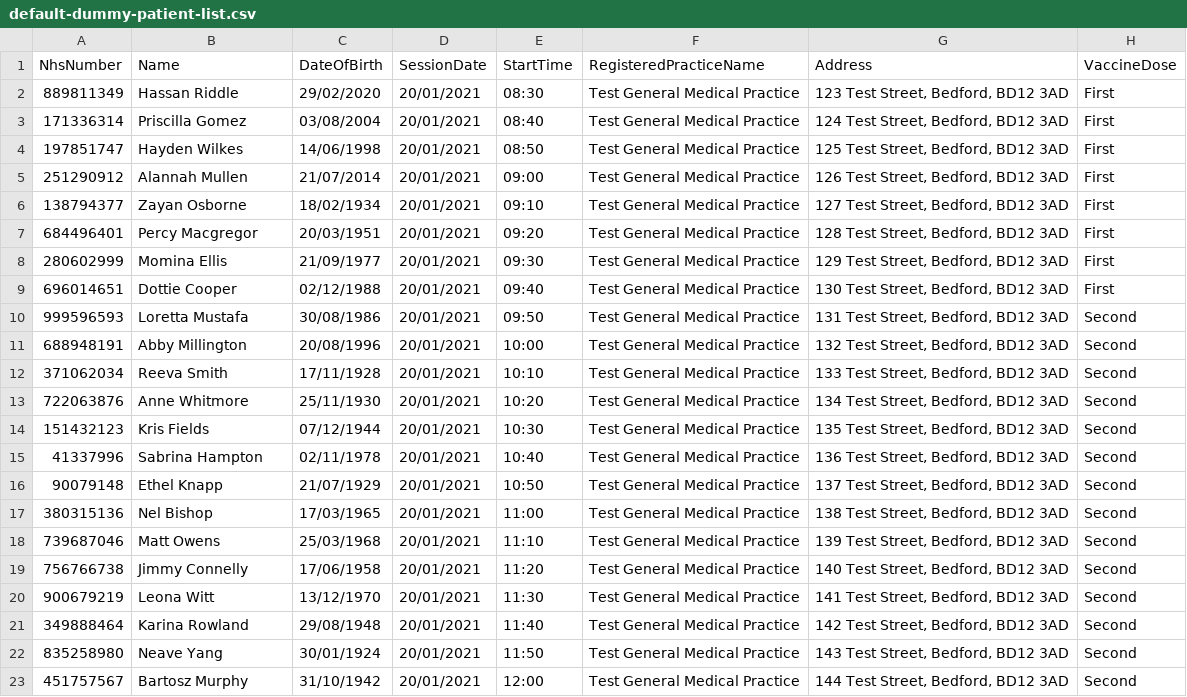
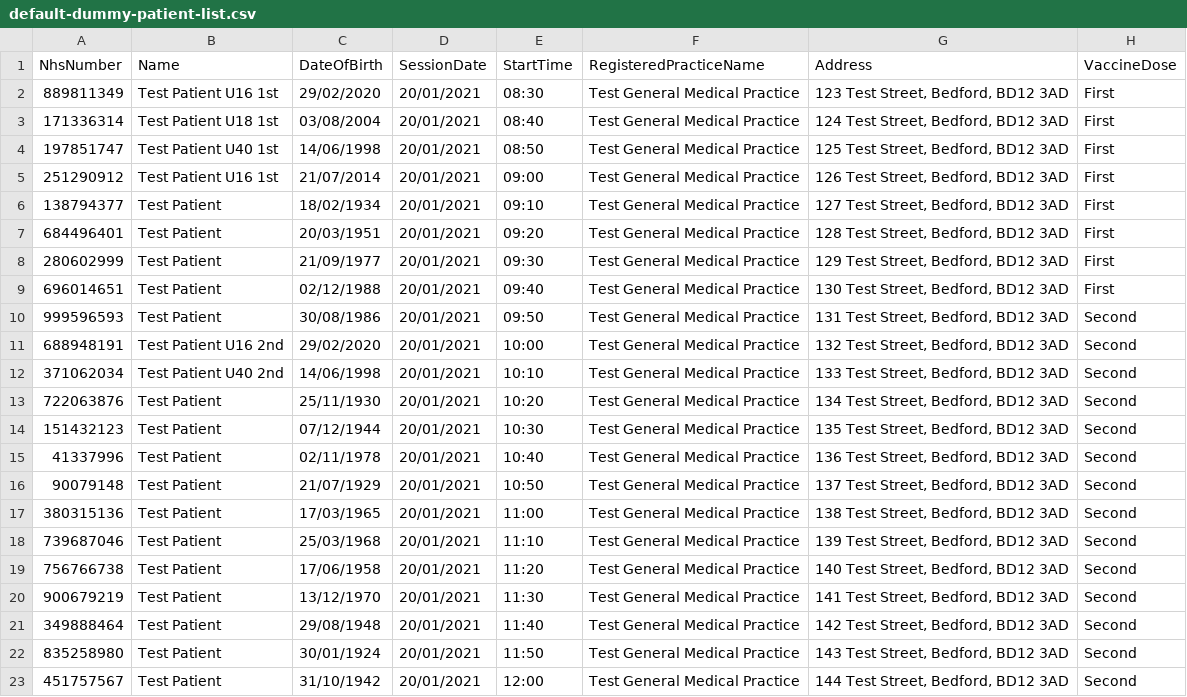
Before and after one commit to DrMikeyS/COVIDVaccinePatientSlips, a CSV file: default-dummy-patient-list.csv, drawn as a sheet.

Commit message:
Updated dummy files

```diff
--- a/default-dummy-patient-list.csv
+++ b/default-dummy-patient-list.csv
@@ -1,23 +1,23 @@
 NhsNumber,Name,DateOfBirth,SessionDate,StartTime,RegisteredPracticeName,Address,VaccineDose
-889811349,Hassan Riddle,29/02/2020,20/01/2021,08:30,Test General Medical Practice,"123 Test Street, Bedford, BD12 3AD",First
-171336314,Priscilla Gomez,03/08/2004,20/01/2021,08:40,Test General Medical Practice,"124 Test Street, Bedford, BD12 3AD",First
-197851747,Hayden Wilkes,14/06/1998,20/01/2021,08:50,Test General Medical Practice,"125 Test Street, Bedford, BD12 3AD",First
-251290912,Alannah Mullen,21/07/2014,20/01/2021,09:00,Test General Medical Practice,"126 Test Street, Bedford, BD12 3AD",First
-138794377,Zayan Osborne,18/02/1934,20/01/2021,09:10,Test General Medical Practice,"127 Test Street, Bedford, BD12 3AD",First
-684496401,Percy Macgregor,20/03/1951,20/01/2021,09:20,Test General Medical Practice,"128 Test Street, Bedford, BD12 3AD",First
-280602999,Momina Ellis,21/09/1977,20/01/2021,09:30,Test General Medical Practice,"129 Test Street, Bedford, BD12 3AD",First
-696014651,Dottie Cooper,02/12/1988,20/01/2021,09:40,Test General Medical Practice,"130 Test Street, Bedford, BD12 3AD",First
-999596593,Loretta Mustafa,30/08/1986,20/01/2021,09:50,Test General Medical Practice,"131 Test Street, Bedford, BD12 3AD",Second
-688948191,Abby Millington,20/08/1996,20/01/2021,10:00,Test General Medical Practice,"132 Test Street, Bedford, BD12 3AD",Second
-371062034,Reeva Smith,17/11/1928,20/01/2021,10:10,Test General Medical Practice,"133 Test Street, Bedford, BD12 3AD",Second
-722063876,Anne Whitmore,25/11/1930,20/01/2021,10:20,Test General Medical Practice,"134 Test Street, Bedford, BD12 3AD",Second
-151432123,Kris Fields,07/12/1944,20/01/2021,10:30,Test General Medical Practice,"135 Test Street, Bedford, BD12 3AD",Second
-41337996,Sabrina Hampton,02/11/1978,20/01/2021,10:40,Test General Medical Practice,"136 Test Street, Bedford, BD12 3AD",Second
-90079148,Ethel Knapp,21/07/1929,20/01/2021,10:50,Test General Medical Practice,"137 Test Street, Bedford, BD12 3AD",Second
-380315136,Nel Bishop,17/03/1965,20/01/2021,11:00,Test General Medical Practice,"138 Test Street, Bedford, BD12 3AD",Second
-739687046,Matt Owens,25/03/1968,20/01/2021,11:10,Test General Medical Practice,"139 Test Street, Bedford, BD12 3AD",Second
-756766738,Jimmy Connelly,17/06/1958,20/01/2021,11:20,Test General Medical Practice,"140 Test Street, Bedford, BD12 3AD",Second
-900679219,Leona Witt,13/12/1970,20/01/2021,11:30,Test General Medical Practice,"141 Test Street, Bedford, BD12 3AD",Second
-349888464,Karina Rowland,29/08/1948,20/01/2021,11:40,Test General Medical Practice,"142 Test Street, Bedford, BD12 3AD",Second
-835258980,Neave Yang,30/01/1924,20/01/2021,11:50,Test General Medical Practice,"143 Test Street, Bedford, BD12 3AD",Second
-451757567,Bartosz Murphy,31/10/1942,20/01/2021,12:00,Test General Medical Practice,"144 Test Street, Bedford, BD12 3AD",Second
+889811349,Test Patient U16 1st,29/02/2020,20/01/2021,08:30,Test General Medical Practice,"123 Test Street, Bedford, BD12 3AD",First
+171336314,Test Patient U18 1st,03/08/2004,20/01/2021,08:40,Test General Medical Practice,"124 Test Street, Bedford, BD12 3AD",First
+197851747,Test Patient U40 1st,14/06/1998,20/01/2021,08:50,Test General Medical Practice,"125 Test Street, Bedford, BD12 3AD",First
+251290912,Test Patient U16 1st,21/07/2014,20/01/2021,09:00,Test General Medical Practice,"126 Test Street, Bedford, BD12 3AD",First
+138794377,Test Patient,18/02/1934,20/01/2021,09:10,Test General Medical Practice,"127 Test Street, Bedford, BD12 3AD",First
+684496401,Test Patient,20/03/1951,20/01/2021,09:20,Test General Medical Practice,"128 Test Street, Bedford, BD12 3AD",First
+280602999,Test Patient,21/09/1977,20/01/2021,09:30,Test General Medical Practice,"129 Test Street, Bedford, BD12 3AD",First
+696014651,Test Patient,02/12/1988,20/01/2021,09:40,Test General Medical Practice,"130 Test Street, Bedford, BD12 3AD",First
+999596593,Test Patient,30/08/1986,20/01/2021,09:50,Test General Medical Practice,"131 Test Street, Bedford, BD12 3AD",Second
+688948191,Test Patient U16 2nd,29/02/2020,20/01/2021,10:00,Test General Medical Practice,"132 Test Street, Bedford, BD12 3AD",Second
+371062034,Test Patient U40 2nd,14/06/1998,20/01/2021,10:10,Test General Medical Practice,"133 Test Street, Bedford, BD12 3AD",Second
+722063876,Test Patient,25/11/1930,20/01/2021,10:20,Test General Medical Practice,"134 Test Street, Bedford, BD12 3AD",Second
+151432123,Test Patient,07/12/1944,20/01/2021,10:30,Test General Medical Practice,"135 Test Street, Bedford, BD12 3AD",Second
+41337996,Test Patient,02/11/1978,20/01/2021,10:40,Test General Medical Practice,"136 Test Street, Bedford, BD12 3AD",Second
+90079148,Test Patient,21/07/1929,20/01/2021,10:50,Test General Medical Practice,"137 Test Street, Bedford, BD12 3AD",Second
+380315136,Test Patient,17/03/1965,20/01/2021,11:00,Test General Medical Practice,"138 Test Street, Bedford, BD12 3AD",Second
+739687046,Test Patient,25/03/1968,20/01/2021,11:10,Test General Medical Practice,"139 Test Street, Bedford, BD12 3AD",Second
+756766738,Test Patient,17/06/1958,20/01/2021,11:20,Test General Medical Practice,"140 Test Street, Bedford, BD12 3AD",Second
+900679219,Test Patient,13/12/1970,20/01/2021,11:30,Test General Medical Practice,"141 Test Street, Bedford, BD12 3AD",Second
+349888464,Test Patient,29/08/1948,20/01/2021,11:40,Test General Medical Practice,"142 Test Street, Bedford, BD12 3AD",Second
+835258980,Test Patient,30/01/1924,20/01/2021,11:50,Test General Medical Practice,"143 Test Street, Bedford, BD12 3AD",Second
+451757567,Test Patient,31/10/1942,20/01/2021,12:00,Test General Medical Practice,"144 Test Street, Bedford, BD12 3AD",Second
```
Also changed, not shown: 1 other file.
